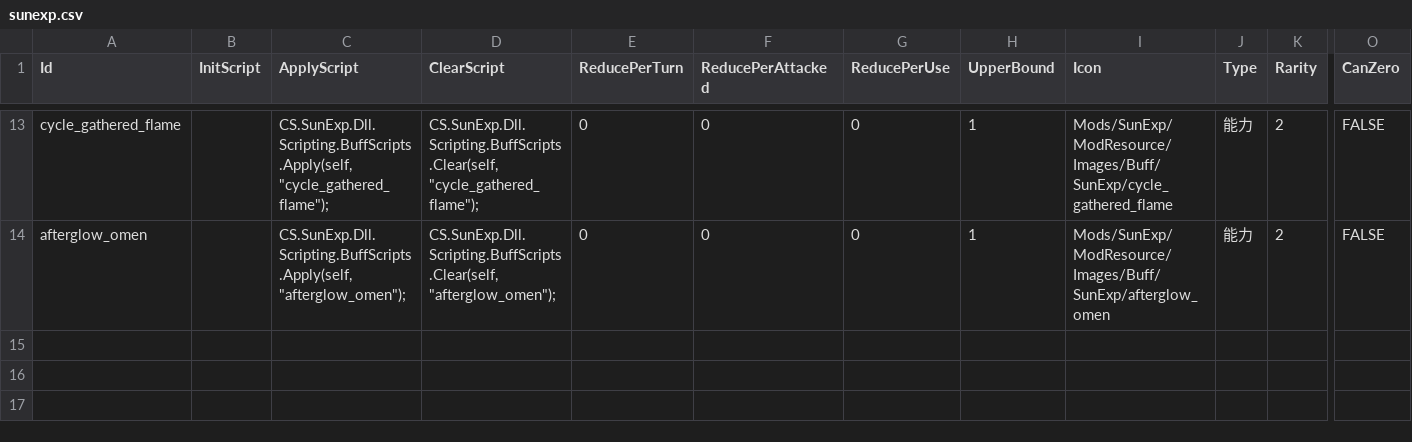
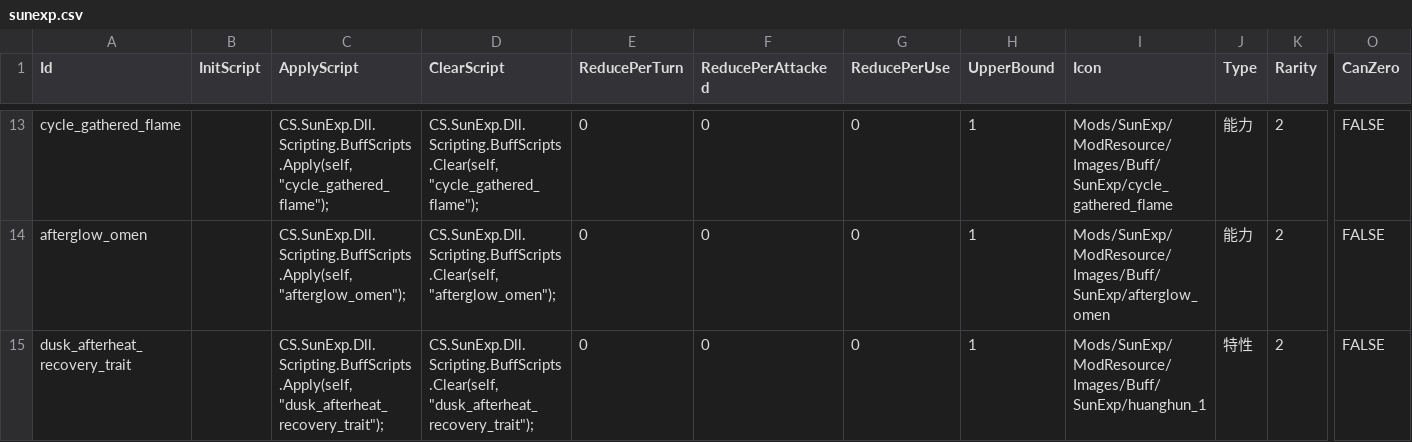
Before and after one commit to AuraKaliya/apocalyptic-journey-mod-SunExp, a CSV file: SunExp/Data/Buff/sunexp.csv, drawn as a sheet; only a part is shown, gaps mark what is left out; rows hold the shown columns only; the diff names each change by its address in the sheet, - before the commit and + after, or states it on an @@ line.

```diff
--- a/SunExp/Data/Buff/sunexp.csv
+++ b/SunExp/Data/Buff/sunexp.csv
+row 15: dusk_afterheat_recovery_trait |  | CS.SunExp.Dll.Scripting.BuffScripts.Apply(self, "dusk_afterheat_recovery_trait"); | CS.SunExp.Dll.Scripting.BuffScripts.Clear(self, "dusk_afterheat_recovery_trait"); | 0 | 0 | 0 | 1 | Mods/SunExp/ModResource/Images/Buff/SunExp/huanghun_1 | 特性 | 2 | FALSE
```
Also changed, not shown: SunExp/Data/Blessing/sunexp.csv, SunExp/Text/Buff/sunexp.csv, 12 other files.
